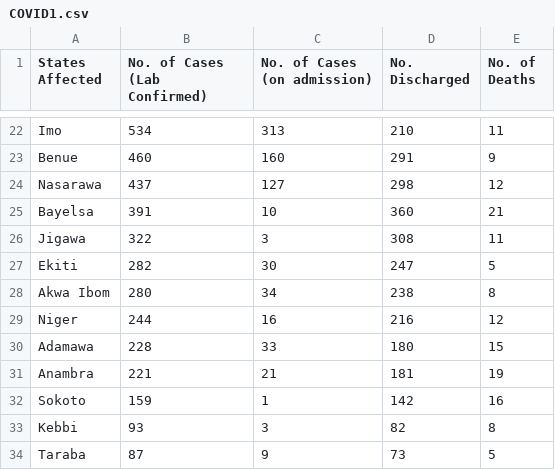
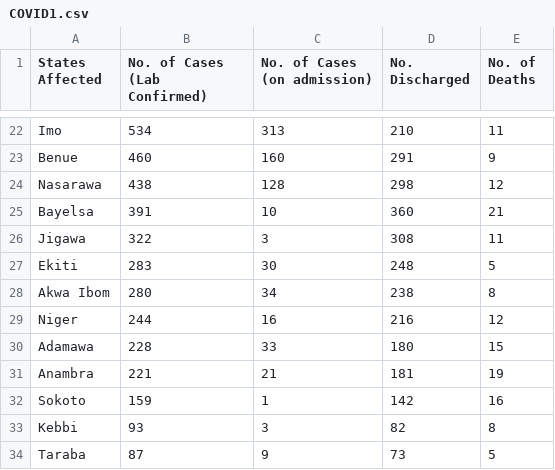
Before and after one commit to Pydare/Dataset-For-COVID-19-Nigeria, a CSV file: Dataset-For-COVID-19-Nigeria/COVID1.csv, drawn as a sheet; only a part is shown, gaps mark what is left out; the diff covers the shown part only.

```diff
--- a/Dataset-For-COVID-19-Nigeria/COVID1.csv
+++ b/Dataset-For-COVID-19-Nigeria/COVID1.csv
@@ -23,6 +23,6 @@ Imo,534,313,210,11
 Benue,460,160,291,9
-Nasarawa,437,127,298,12
+Nasarawa,438,128,298,12
 Bayelsa,391,10,360,21
 Jigawa,322,3,308,11
-Ekiti,282,30,247,5
+Ekiti,283,30,248,5
 Akwa Ibom,280,34,238,8
```
Also changed, not shown: 31 edited cells elsewhere in this file, 1 other file.
